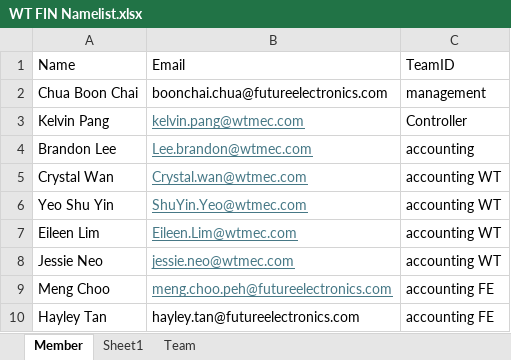
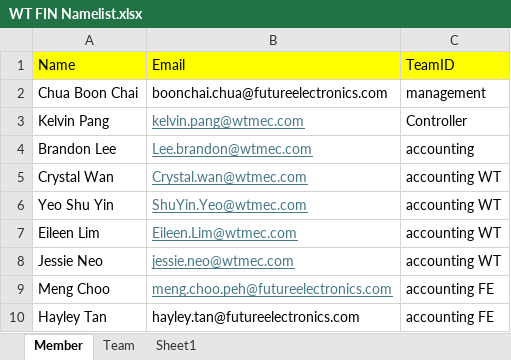
Before and after one commit to Kelvin0924/leave-calendar, an Excel workbook: WT FIN Namelist.xlsx, sheet Member, drawn as a sheet; values as stored, in another font and other column widths than the file's, no borders; the diff names each change by its address in the sheet, - before the commit and + after, or states it on an @@ line.

```diff
--- a/WT FIN Namelist.xlsx (sheet Member)
+++ b/WT FIN Namelist.xlsx (sheet Member)
@@ sheet tab order changed: Member | Team | Sheet1 @@
-A1:C1 fill: none
+A1:C1 fill: #FFFF00
```
Also changed, not shown: 1 other file.
